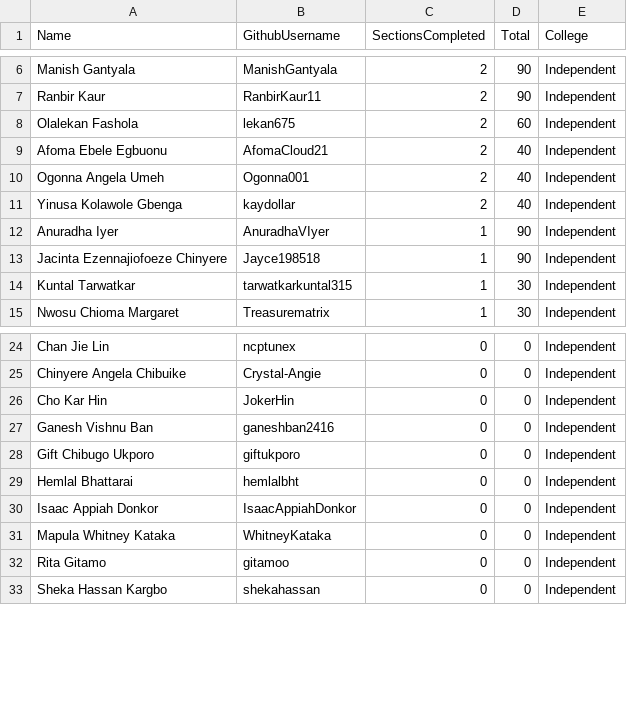
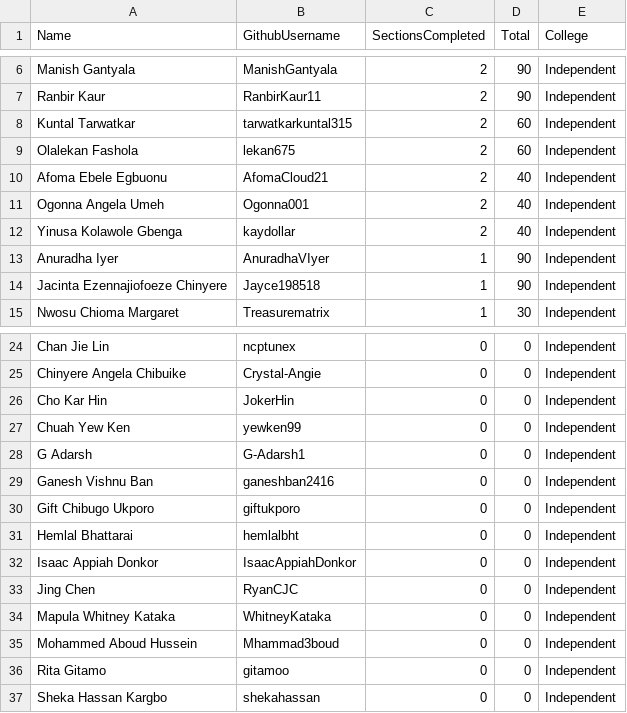
Before and after one commit to pravinmishraaws/dmi.pravinmishra.com, a CSV file: data/self-paced-leaderboard.csv, drawn as a sheet; only a part is shown, gaps mark what is left out; removed rows and columns are numbered as before the commit, all else as after; the diff names each change by its address in the sheet, - before the commit and + after, or states it on an @@ line.

Commit message:
Update leaderboard + badge pages — automated review run 2026-09-07T13:26:37+00:00

```diff
--- a/data/self-paced-leaderboard.csv
+++ b/data/self-paced-leaderboard.csv
+row 8: Kuntal Tarwatkar | tarwatkarkuntal315 | 2 | 60 | Independent
-row 14: Kuntal Tarwatkar | tarwatkarkuntal315 | 1 | 30 | Independent
+row 27: Chuah Yew Ken | yewken99 | 0 | 0 | Independent
+row 28: G Adarsh | G-Adarsh1 | 0 | 0 | Independent
+row 33: Jing Chen | RyanCJC | 0 | 0 | Independent
+row 35: Mohammed Aboud Hussein | Mhammad3boud | 0 | 0 | Independent
```
Also changed, not shown: 38 other files.
